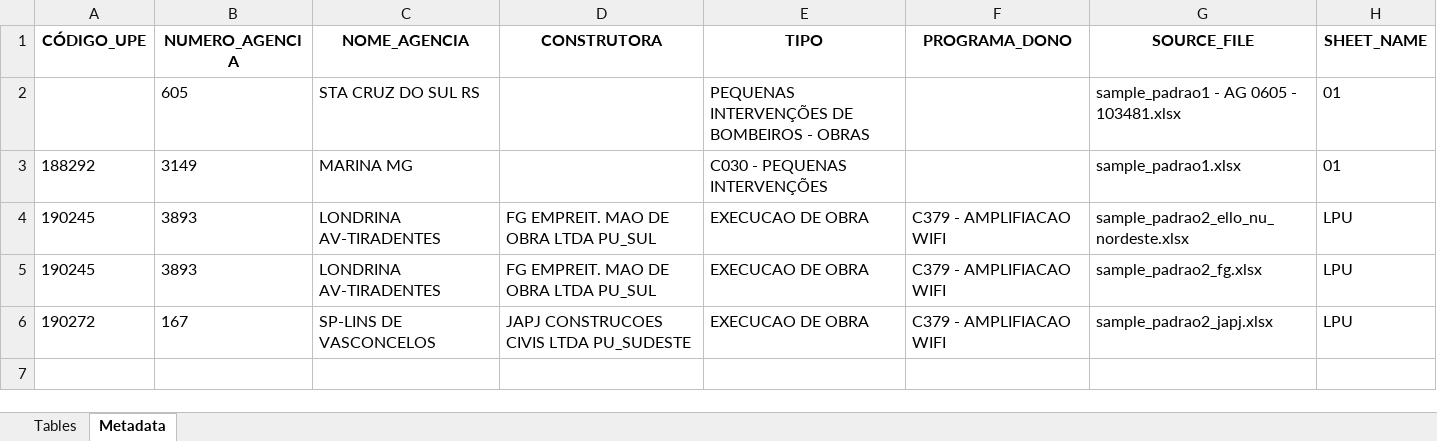
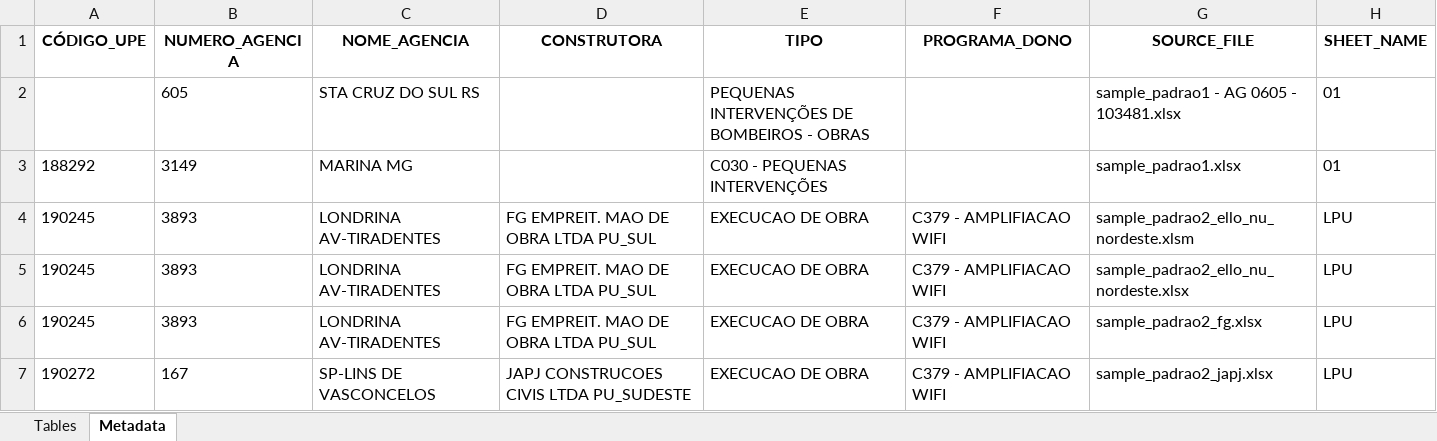
Before and after one commit to emersonrafaels/construct-cost-ai, an Excel workbook: data/outputs/01_BASE_RESULTADO_ORCAMENTOS_CONCATENADOS.xlsx, sheet Metadata, drawn as a sheet; values as stored, in another font and other column widths than the file's, no borders; the diff names each change by its address in the sheet, - before the commit and + after, or states it on an @@ line.

```diff
--- a/data/outputs/01_BASE_RESULTADO_ORCAMENTOS_CONCATENADOS.xlsx (sheet Metadata)
+++ b/data/outputs/01_BASE_RESULTADO_ORCAMENTOS_CONCATENADOS.xlsx (sheet Metadata)
+row 4: 190245 | 3893 | LONDRINA AV-TIRADENTES | FG EMPREIT. MAO DE OBRA LTDA PU_SUL | EXECUCAO DE OBRA | C379 - AMPLIFIACAO WIFI | sample_padrao2_ello_nu_nordeste.xlsm | LPU
```
Also changed, not shown: sheet Tables, 4 other files.
